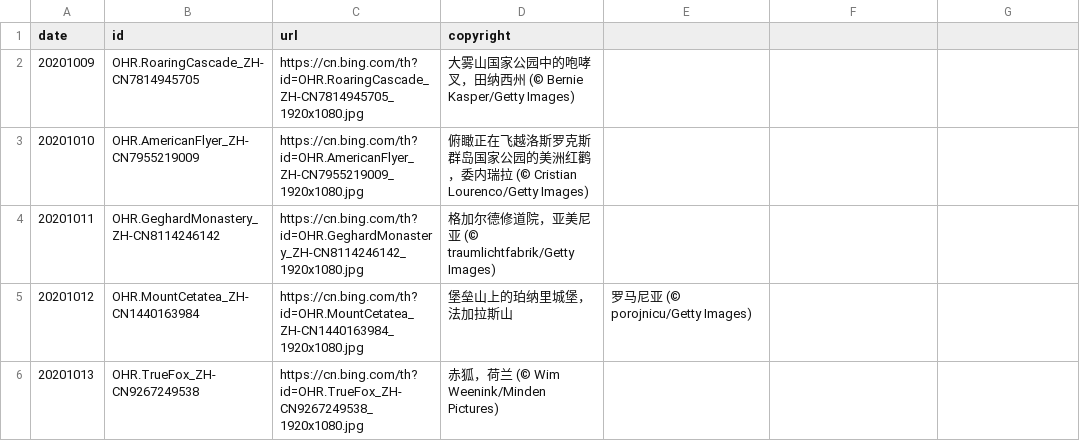
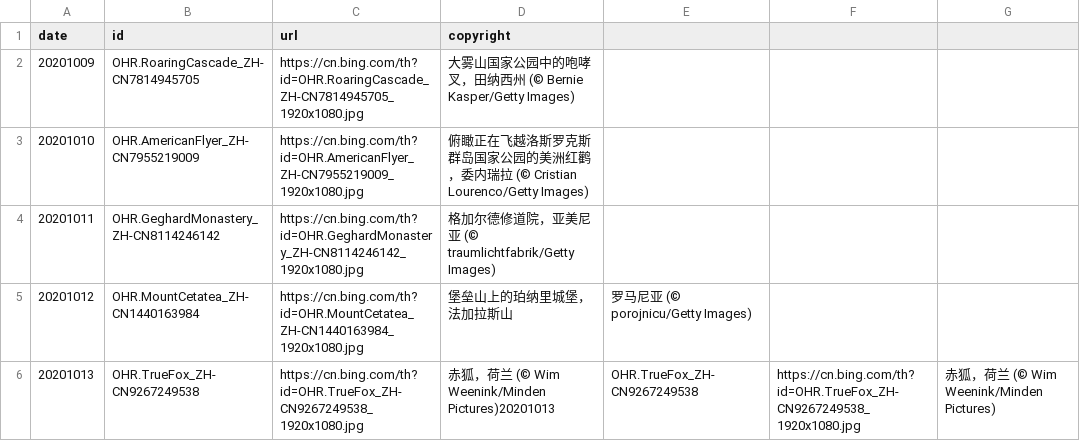
Before and after one commit to xiaoqiangjun/bing2weibo, a CSV file: log.csv, drawn as a sheet.

Commit message:
update log.csv

```diff
--- a/log.csv
+++ b/log.csv
@@ -5,2 +5,2 @@ date,id,url,copyright
 20201012,OHR.MountCetatea_ZH-CN1440163984,https://cn.bing.com/th?id=OHR.MountCetatea_ZH-CN1440163984_1920x1080.jpg,堡垒山上的珀纳里城堡，法加拉斯山,罗马尼亚 (© porojnicu/Getty Images)
-20201013,OHR.TrueFox_ZH-CN9267249538,https://cn.bing.com/th?id=OHR.TrueFox_ZH-CN9267249538_1920x1080.jpg,赤狐，荷兰 (© Wim Weenink/Minden Pictures)
+20201013,OHR.TrueFox_ZH-CN9267249538,https://cn.bing.com/th?id=OHR.TrueFox_ZH-CN9267249538_1920x1080.jpg,赤狐，荷兰 (© Wim Weenink/Minden Pictures)20201013,OHR.TrueFox_ZH-CN9267249538,https://cn.bing.com/th?id=OHR.TrueFox_ZH-CN9267249538_1920x1080.jpg,赤狐，荷兰 (© Wim Weenink/Minden Pictures)
```
